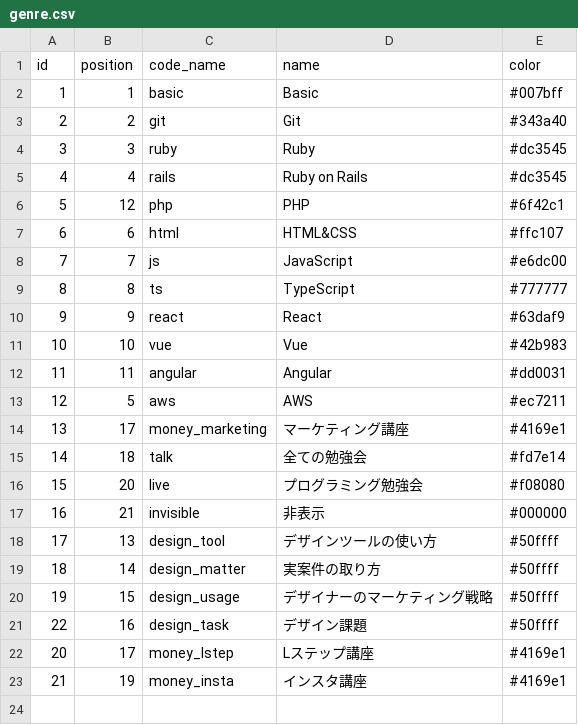
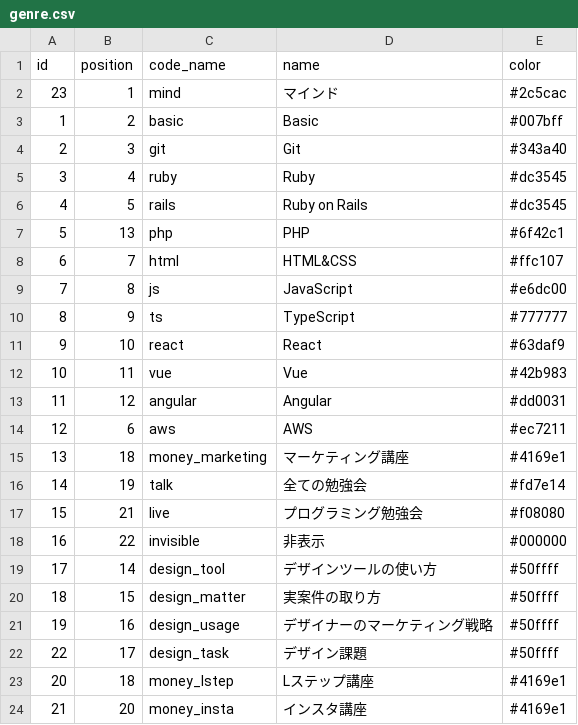
Before and after one commit to yanbaru-expert/Gyakuten, a CSV file: db/csv_data/genre.csv, drawn as a sheet.

```diff
--- a/db/csv_data/genre.csv
+++ b/db/csv_data/genre.csv
@@ -1,23 +1,24 @@
 id,position,code_name,name,color
-1,1,basic,Basic,#007bff
-2,2,git,Git,#343a40
-3,3,ruby,Ruby,#dc3545
-4,4,rails,Ruby on Rails,#dc3545
-5,12,php,PHP,#6f42c1
-6,6,html,HTML&CSS,#ffc107
-7,7,js,JavaScript,#e6dc00
-8,8,ts,TypeScript,#777777
-9,9,react,React,#63daf9
-10,10,vue,Vue,#42b983
-11,11,angular,Angular,#dd0031
-12,5,aws,AWS,#ec7211
-13,17,money_marketing,マーケティング講座,#4169e1
-14,18,talk,全ての勉強会,#fd7e14
-15,20,live,プログラミング勉強会,#f08080
-16,21,invisible,非表示,#000000
-17,13,design_tool,デザインツールの使い方,#50ffff
-18,14,design_matter,実案件の取り方,#50ffff
-19,15,design_usage,デザイナーのマーケティング戦略,#50ffff
-22,16,design_task,デザイン課題,#50ffff
-20,17,money_lstep,Lステップ講座,#4169e1
-21,19,money_insta,インスタ講座,#4169e1
+23,1,mind,マインド,#2c5cac
+1,2,basic,Basic,#007bff
+2,3,git,Git,#343a40
+3,4,ruby,Ruby,#dc3545
+4,5,rails,Ruby on Rails,#dc3545
+5,13,php,PHP,#6f42c1
+6,7,html,HTML&CSS,#ffc107
+7,8,js,JavaScript,#e6dc00
+8,9,ts,TypeScript,#777777
+9,10,react,React,#63daf9
+10,11,vue,Vue,#42b983
+11,12,angular,Angular,#dd0031
+12,6,aws,AWS,#ec7211
+13,18,money_marketing,マーケティング講座,#4169e1
+14,19,talk,全ての勉強会,#fd7e14
+15,21,live,プログラミング勉強会,#f08080
+16,22,invisible,非表示,#000000
+17,14,design_tool,デザインツールの使い方,#50ffff
+18,15,design_matter,実案件の取り方,#50ffff
+19,16,design_usage,デザイナーのマーケティング戦略,#50ffff
+22,17,design_task,デザイン課題,#50ffff
+20,18,money_lstep,Lステップ講座,#4169e1
+21,20,money_insta,インスタ講座,#4169e1
```
Also changed, not shown: 2 other files.
